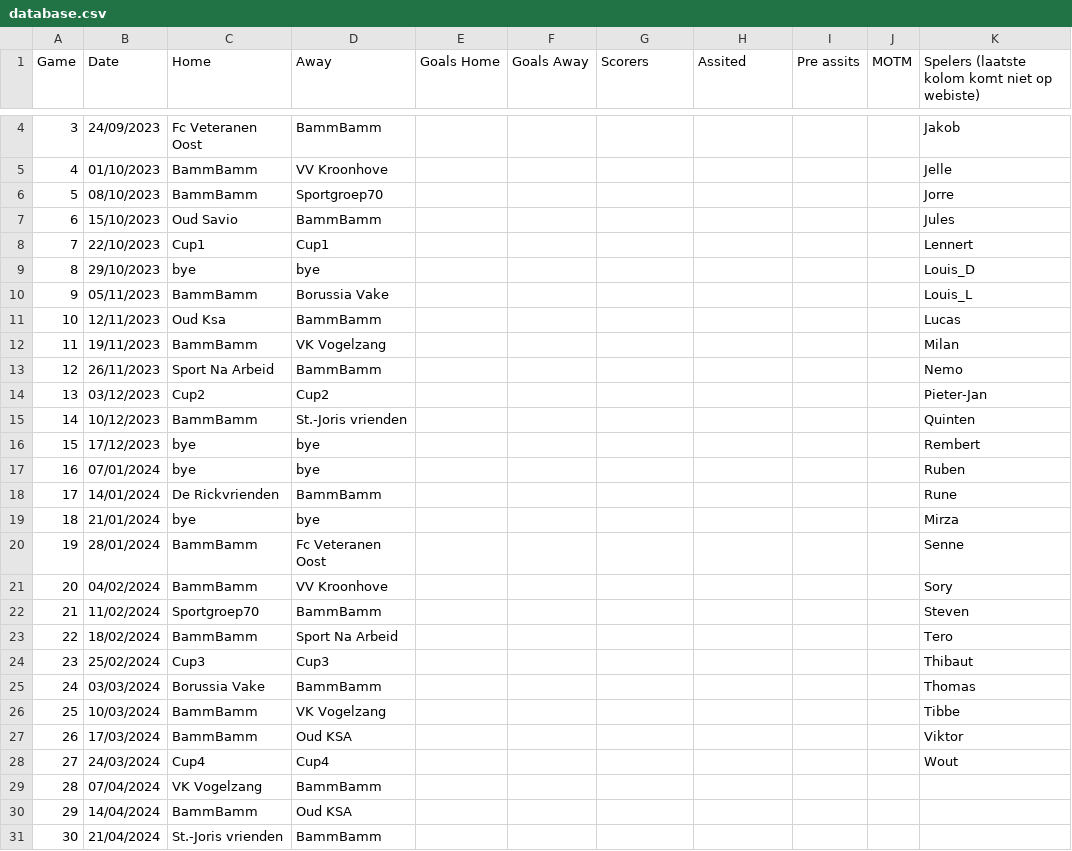
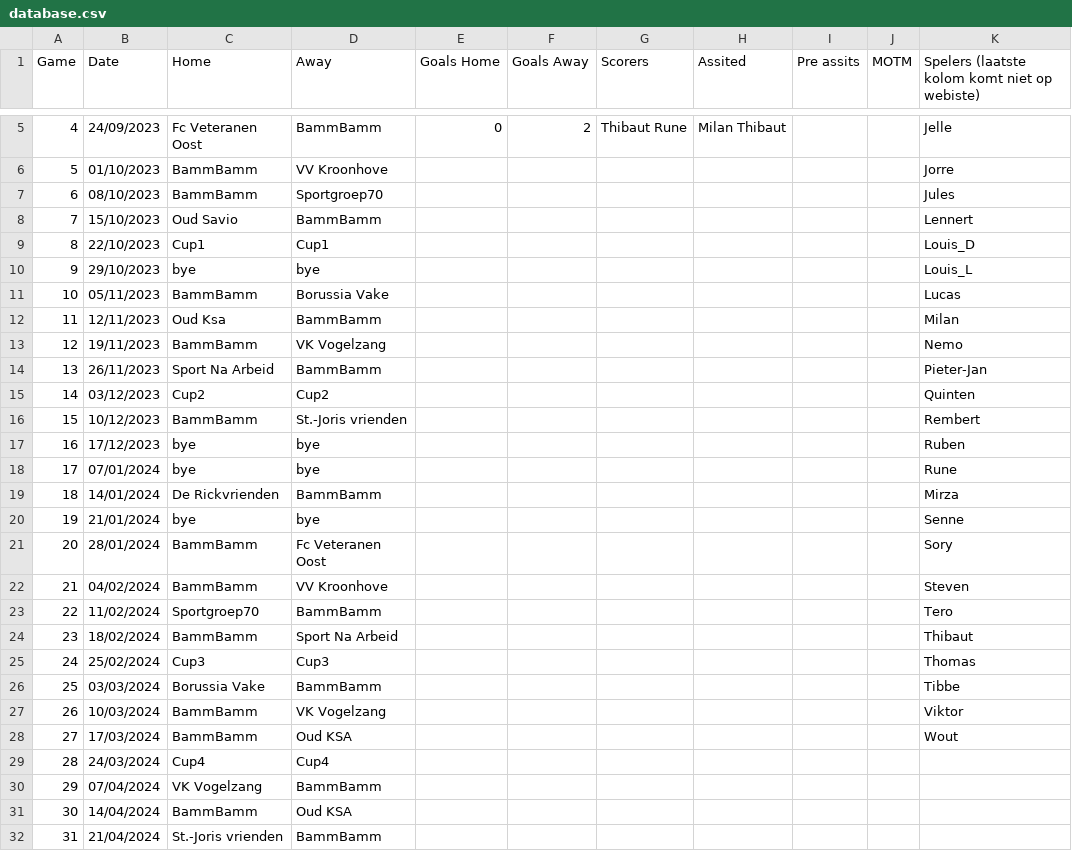
Before and after one commit to 01032213/website_bammbamm, a CSV file: Website_soccer_final/assets/database.csv, drawn as a sheet; only a part is shown, gaps mark what is left out; addresses are those after the commit; the diff covers the shown part only; the diff names each change by its address in the sheet, - before the commit and + after, or states it on an @@ line.

Commit message:
eerste drie wedstrijden toegevoegd

```diff
--- a/Website_soccer_final/assets/database.csv
+++ b/Website_soccer_final/assets/database.csv
@@ column A (Game) renumbered from row 3 down @@
-E5 (Goals Home): (empty)
+E5 (Goals Home): 0
-F5 (Goals Away): (empty)
+F5 (Goals Away): 2
-G5 (Scorers): (empty)
+G5 (Scorers): Thibaut Rune
-H5 (Assited): (empty)
+H5 (Assited): Milan Thibaut
-K5: Jakob
+K5: Jelle
-K6: Jelle
+K6: Jorre
-K7: Jorre
+K7: Jules
-K8: Jules
+K8: Lennert
-K9: Lennert
+K9: Louis_D
-K10: Louis_D
+K10: Louis_L
-K11: Louis_L
+K11: Lucas
-K12: Lucas
+K12: Milan
-K13: Milan
+K13: Nemo
-K14: Nemo
+K14: Pieter-Jan
-K15: Pieter-Jan
+K15: Quinten
-K16: Quinten
+K16: Rembert
-K17: Rembert
+K17: Ruben
-K18: Ruben
+K18: Rune
-K19: Rune
+K19: Mirza
-K20: Mirza
+K20: Senne
-K21: Senne
+K21: Sory
-K22: Sory
+K22: Steven
-K23: Steven
+K23: Tero
-K24: Tero
+K24: Thibaut
-K25: Thibaut
+K25: Thomas
-K26: Thomas
+K26: Tibbe
-K27: Tibbe
+K27: Viktor
-K28: Viktor
+K28: Wout
-K29: Wout
+K29: (empty)
```
Also changed, not shown: 1 added row and 9 edited cells elsewhere in this file.
